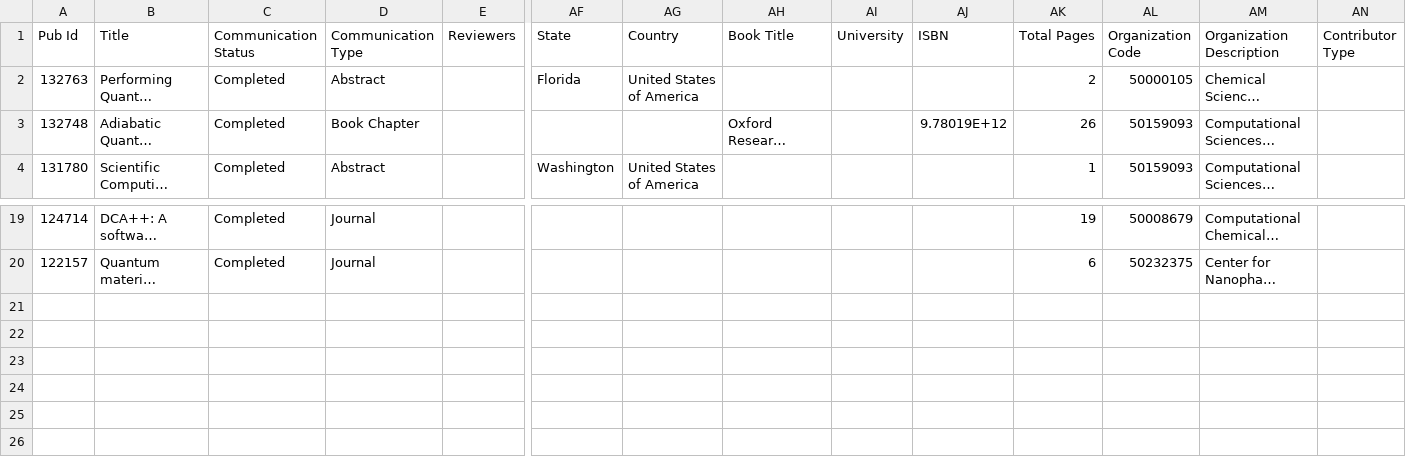
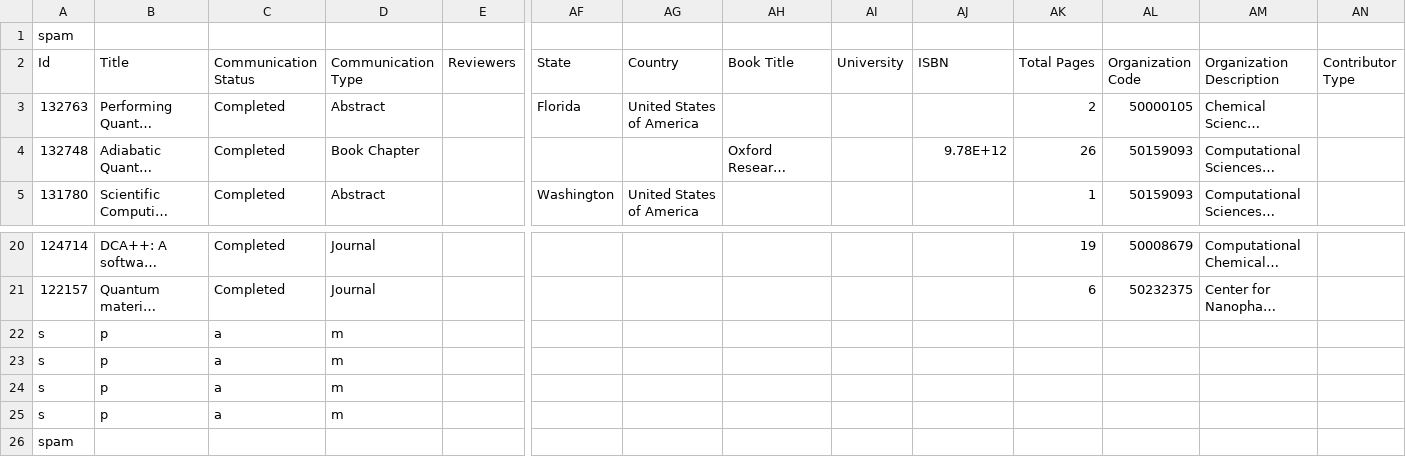
Before and after one commit to martindalete/csvTestRepo, a CSV file: quantum.csv, drawn as a sheet; only a part is shown, gaps mark what is left out; long unchanged cells end in …; addresses are those after the commit; rows hold the shown columns only; the diff names each change by its address in the sheet, - before the commit and + after, or states it on an @@ line.

Commit message:
added random spaminess

```diff
--- a/quantum.csv
+++ b/quantum.csv
+row 1: spam
-A2: Pub Id
+A2: Id
-AJ4 (ISBN): 9.78019E+12
+AJ4 (ISBN): 9.78E+12
+row 22: s | p | a | m
+row 23: s | p | a | m
+row 24: s | p | a | m
+row 25: s | p | a | m
+row 26: spam
```
